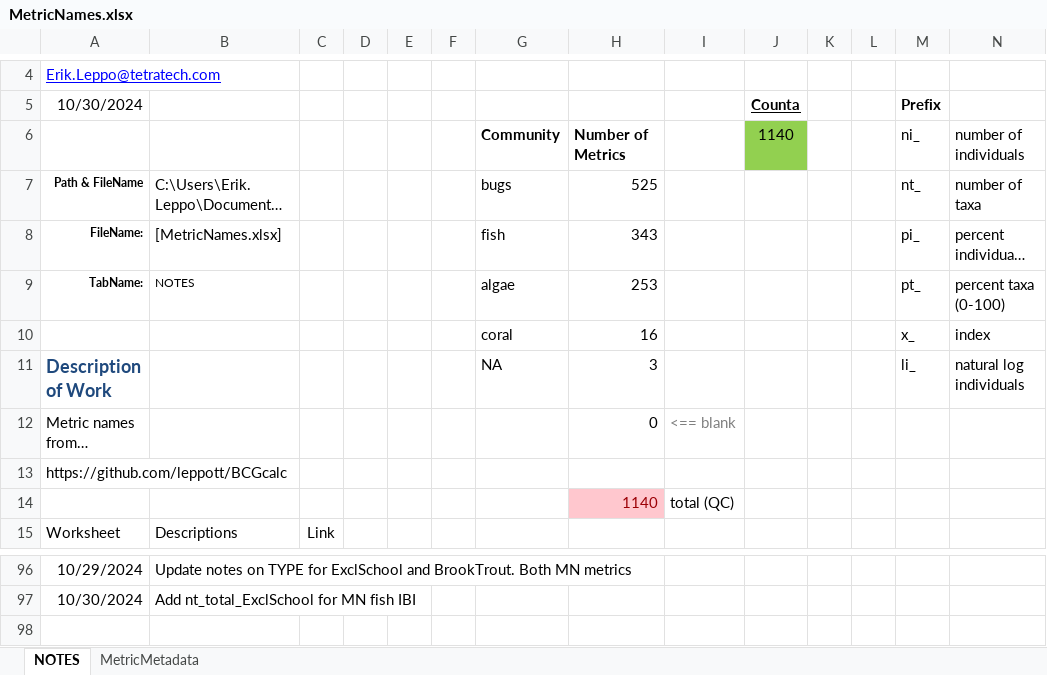
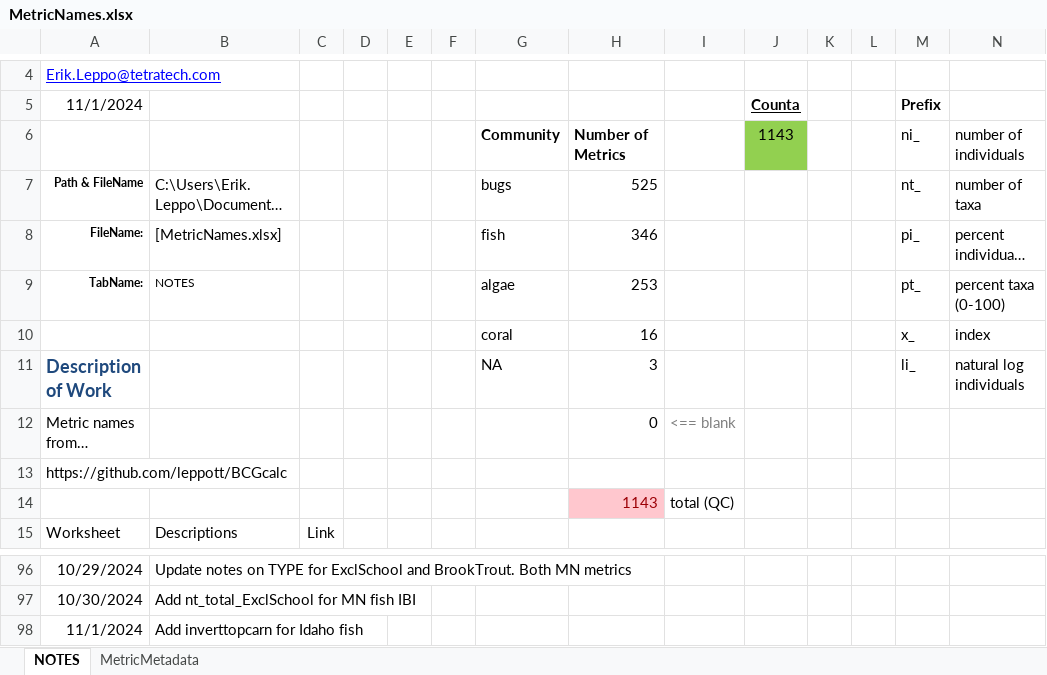
Before and after one commit to leppott/BioMonTools, an Excel workbook: inst/extdata/MetricNames.xlsx, sheet NOTES, drawn as a sheet; only a part is shown, gaps mark what is left out; long unchanged cells end in …; values as stored, in another font and other column widths than the file's, no borders; conditional formats and table styles not drawn; the diff names each change by its address in the sheet, - before the commit and + after, or states it on an @@ line.

Commit message:
v1.0.2.9058
* refactor: Add new fish metric for Idaho, trophic invertivore top carnivore
    + metric_values.R
        - Add "IV_TC"
        - Modify "IV" to check for specific cases
    + MetricNames.xlsx

```diff
--- a/inst/extdata/MetricNames.xlsx (sheet NOTES)
+++ b/inst/extdata/MetricNames.xlsx (sheet NOTES)
-A5: 10/30/2024
+A5: 11/1/2024
-J6 (Counta): 1140
+J6 (Counta): 1143
-H8: 343
+H8: 346
-H14: 1140
+H14: 1143
+row 98: 11/1/2024 | Add inverttopcarn for Idaho fish
```
Also changed, not shown: sheet MetricMetadata, formulas that keep their value, 6 other files.
